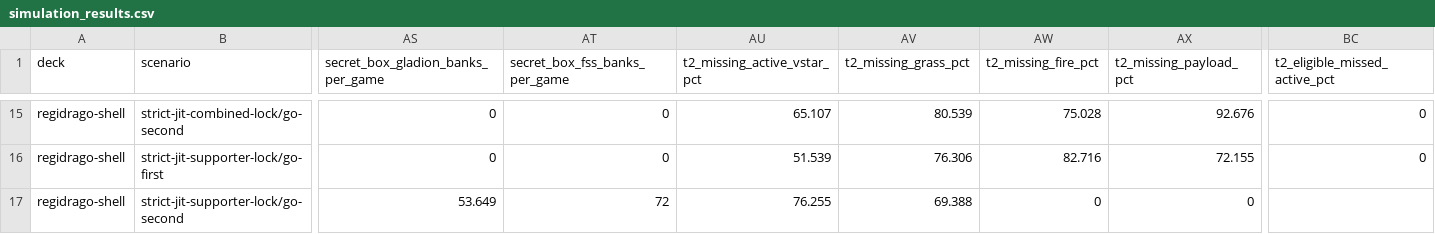
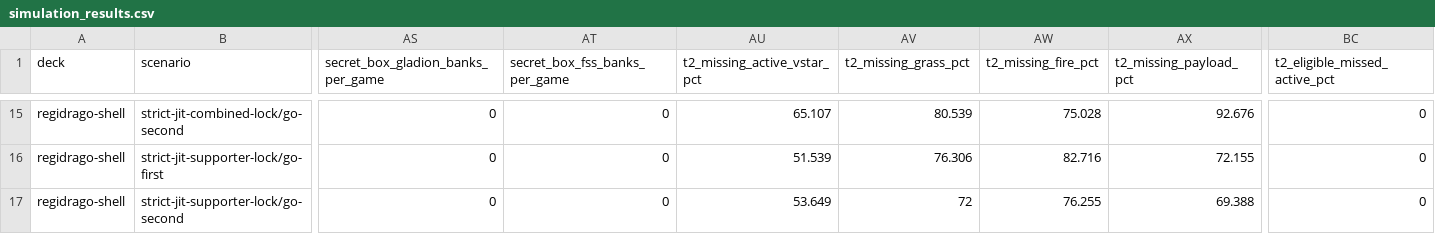
Before and after one commit to FlareZ123/pokemon-sims, a CSV file: results/simulation_results.csv, drawn as a sheet; only a part is shown, gaps mark what is left out; the diff covers the shown part only; the diff names each change by its address in the sheet, - before the commit and + after, or states it on an @@ line.

Commit message:
Correct canonical matrix final row width

```diff
--- a/results/simulation_results.csv
+++ b/results/simulation_results.csv
-AS17: 53.649
+AS17: 0
-AT17 (secret_box_fss_banks_per_game): 72
+AT17 (secret_box_fss_banks_per_game): 0
-AU17 (t2_missing_active_vstar_pct): 76.255
+AU17 (t2_missing_active_vstar_pct): 53.649
-AV17 (t2_missing_grass_pct): 69.388
+AV17 (t2_missing_grass_pct): 72
-AW17 (t2_missing_fire_pct): 0
+AW17 (t2_missing_fire_pct): 76.255
-AX17 (t2_missing_payload_pct): 0
+AX17 (t2_missing_payload_pct): 69.388
-BC17 (t2_eligible_missed_active_pct): (empty)
+BC17 (t2_eligible_missed_active_pct): 0
```
Also changed, not shown: 1 edited cell elsewhere in this file.
